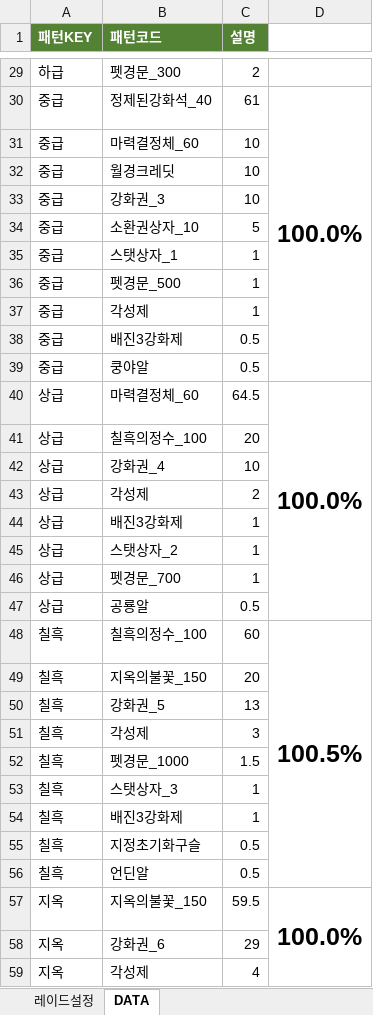
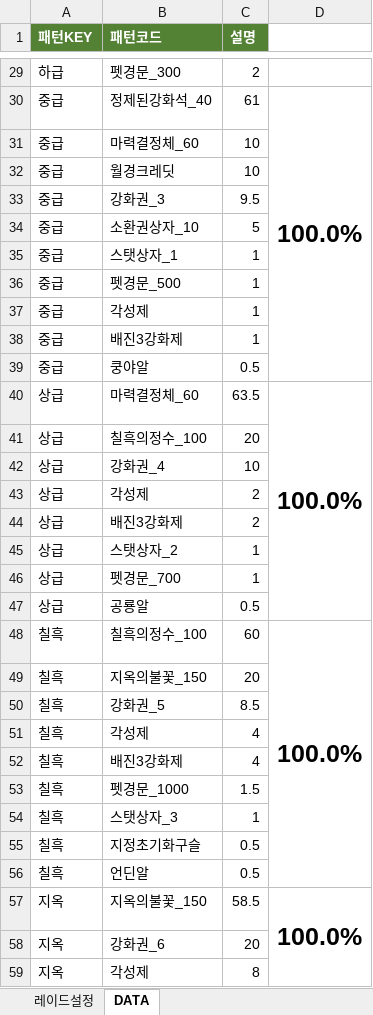
Before and after one commit to asdsa22/gogogo333, an Excel workbook: raid_config.xlsx, sheet DATA, drawn as a sheet; only a part is shown, gaps mark what is left out; values as stored, in another font and other column widths than the file's, no borders; removed rows and columns are numbered as before the commit, all else as after; the diff covers the shown part only; the diff names each change by its address in the sheet, - before the commit and + after, or states it on an @@ line.

Commit message:
Add files via upload

```diff
--- a/raid_config.xlsx (sheet DATA)
+++ b/raid_config.xlsx (sheet DATA)
-C33 (설명): 10
+C33 (설명): 9.5
-C38 (설명): 0.5
+C38 (설명): 1
-C40 (설명): 64.5
+C40 (설명): 63.5
-C44 (설명): 1
+C44 (설명): 2
-D48: 100.5%
+D48: 100.0%
-C50 (설명): 13
+C50 (설명): 8.5
-C51 (설명): 3
+C51 (설명): 4
+row 52: 칠흑 | 배진3강화제 | 4
-row 54: 칠흑 | 배진3강화제 | 1
-C57 (설명): 59.5
+C57 (설명): 58.5
-C58 (설명): 29
+C58 (설명): 20
-C59 (설명): 4
+C59 (설명): 8
```
Also changed, not shown: 2 moved rows and 1 edited cell elsewhere in this sheet, sheet 레이드설정.
